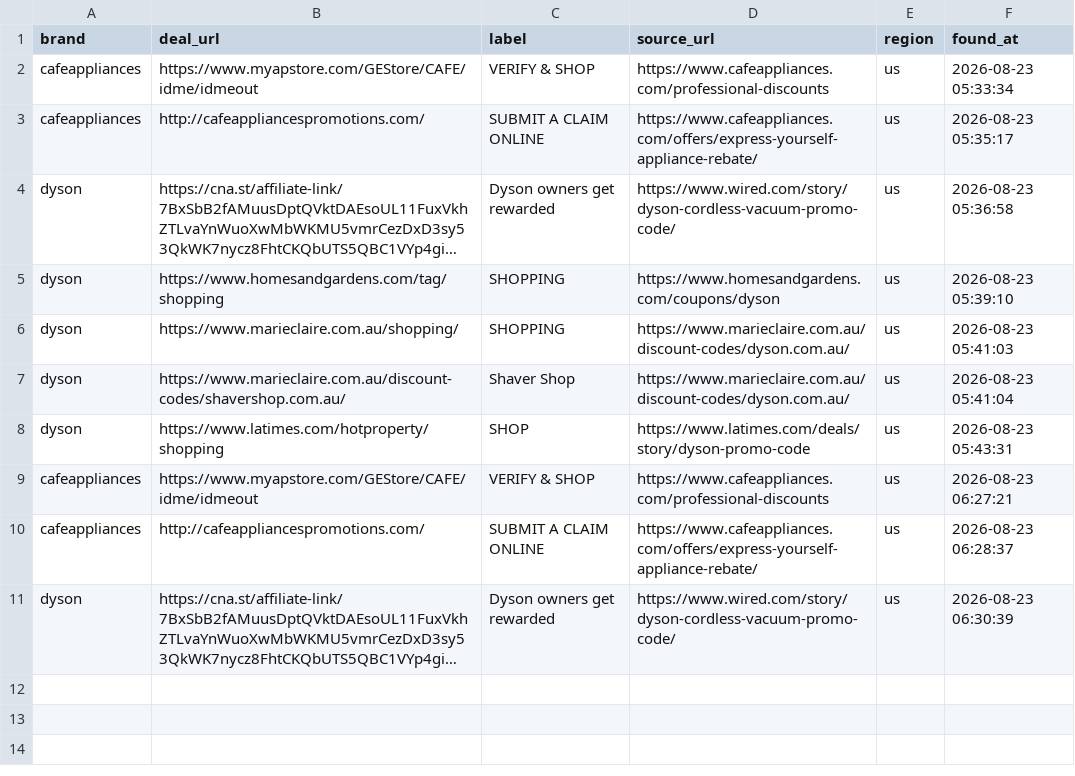
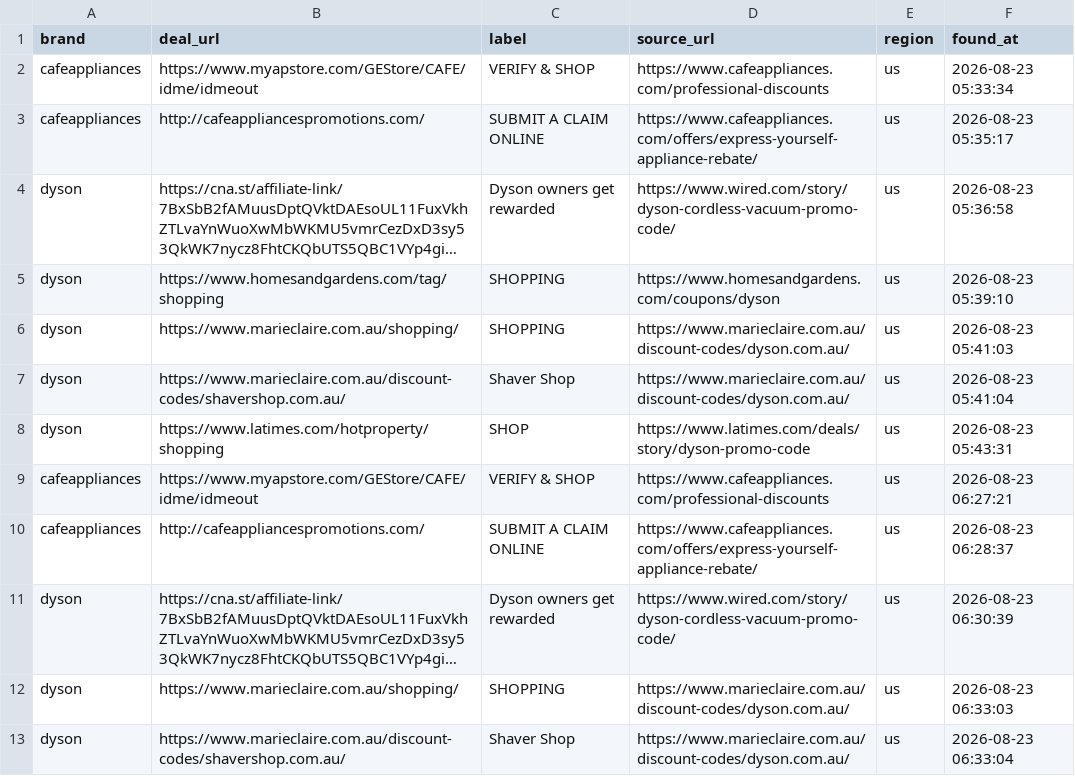
Before and after one commit to farrukhan11/couponScrapper, a CSV file: deals.csv, drawn as a sheet; long unchanged cells end in …; the diff names each change by its address in the sheet, - before the commit and + after, or states it on an @@ line.

Commit message:
feat: add new dyson coupons and deals to results.csv and deals.csv

```diff
--- a/deals.csv
+++ b/deals.csv
+row 12: dyson | https://www.marieclaire.com.au/shopping/ | SHOPPING | https://www.marieclaire.com.au/discount-codes/dyson.com.au/ | us | 2026-08-23 06:33:03
+row 13: dyson | https://www.marieclaire.com.au/discount-codes/shavershop.com.au/ | Shaver Shop | https://www.marieclaire.com.au/discount-codes/dyson.com.au/ | us | 2026-08-23 06:33:04
```
Also changed, not shown: 1 other file.
